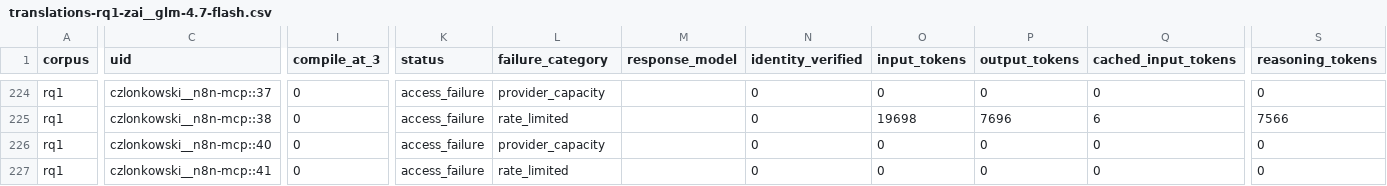
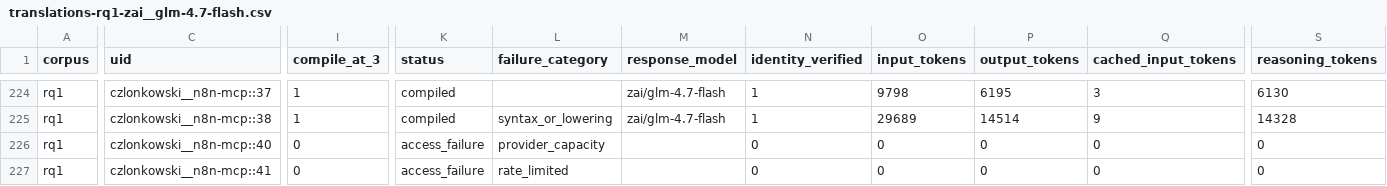
Before and after one commit to eunomia-bpf/ActPlane, a CSV file: docs/empirical-study/translation-models/translations-rq1-zai__glm-4.7-flash.csv, drawn as a sheet; only a part is shown, gaps mark what is left out; the diff covers the shown part only; the diff names each change by its address in the sheet, - before the commit and + after, or states it on an @@ line.

```diff
--- a/docs/empirical-study/translation-models/translations-rq1-zai__glm-4.7-flash.csv
+++ b/docs/empirical-study/translation-models/translations-rq1-zai__glm-4.7-flash.csv
-I224:I225 (compile_at_3): 0
+I224:I225 (compile_at_3): 1
-K224:K225 (status): access_failure
+K224:K225 (status): compiled
-L224 (failure_category): provider_capacity
+L224 (failure_category): (empty)
-M224:M225 (response_model): (empty)
+M224:M225 (response_model): zai/glm-4.7-flash
-N224:N225 (identity_verified): 0
+N224:N225 (identity_verified): 1
-O224 (input_tokens): 0
+O224 (input_tokens): 9798
-P224 (output_tokens): 0
+P224 (output_tokens): 6195
-Q224 (cached_input_tokens): 0
+Q224 (cached_input_tokens): 3
-S224 (reasoning_tokens): 0
+S224 (reasoning_tokens): 6130
-L225 (failure_category): rate_limited
+L225 (failure_category): syntax_or_lowering
-O225 (input_tokens): 19698
+O225 (input_tokens): 29689
-P225 (output_tokens): 7696
+P225 (output_tokens): 14514
-Q225 (cached_input_tokens): 6
+Q225 (cached_input_tokens): 9
-S225 (reasoning_tokens): 7566
+S225 (reasoning_tokens): 14328
```
Also changed, not shown: 47 edited cells elsewhere in this file, docs/empirical-study/translation-models/failure-counts.csv, docs/empirical-study/translation-models/failures.csv, 4 other files.
